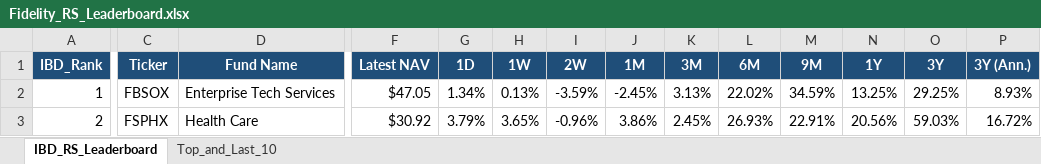
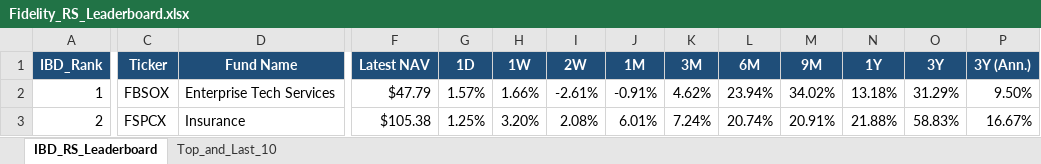
Before and after one commit to Jamesssurfer/Fidelity-Sector-Tracker, an Excel workbook: Fidelity_RS_Leaderboard.xlsx, sheet IBD_RS_Leaderboard, drawn as a sheet; only a part is shown, gaps mark what is left out; values as stored, in another font and other column widths than the file's, no borders; the diff covers the shown part only; the diff names each change by its address in the sheet, - before the commit and + after, or states it on an @@ line.

Commit message:
Auto-update: Fidelity RS Leaderboard (2026-11-25)

```diff
--- a/Fidelity_RS_Leaderboard.xlsx (sheet IBD_RS_Leaderboard)
+++ b/Fidelity_RS_Leaderboard.xlsx (sheet IBD_RS_Leaderboard)
-F2 (Latest NAV): $47.05
+F2 (Latest NAV): $47.79
-G2 (1D): 1.34%
+G2 (1D): 1.57%
-H2 (1W): 0.13%
+H2 (1W): 1.66%
-I2 (2W): -3.59%
+I2 (2W): -2.61%
-J2 (1M): -2.45%
+J2 (1M): -0.91%
-K2 (3M): 3.13%
+K2 (3M): 4.62%
-L2 (6M): 22.02%
+L2 (6M): 23.94%
-M2 (9M): 34.59%
+M2 (9M): 34.02%
-N2 (1Y): 13.25%
+N2 (1Y): 13.18%
-O2 (3Y): 29.25%
+O2 (3Y): 31.29%
-P2 (3Y (Ann.)): 8.93%
+P2 (3Y (Ann.)): 9.50%
-C3 (Ticker): FSPHX
+C3 (Ticker): FSPCX
-D3 (Fund Name): Health Care
+D3 (Fund Name): Insurance
-F3 (Latest NAV): $30.92
+F3 (Latest NAV): $105.38
-G3 (1D): 3.79%
+G3 (1D): 1.25%
-H3 (1W): 3.65%
+H3 (1W): 3.20%
-I3 (2W): -0.96%
+I3 (2W): 2.08%
-J3 (1M): 3.86%
+J3 (1M): 6.01%
-K3 (3M): 2.45%
+K3 (3M): 7.24%
-L3 (6M): 26.93%
+L3 (6M): 20.74%
-M3 (9M): 22.91%
+M3 (9M): 20.91%
-N3 (1Y): 20.56%
+N3 (1Y): 21.88%
-O3 (3Y): 59.03%
+O3 (3Y): 58.83%
-P3 (3Y (Ann.)): 16.72%
+P3 (3Y (Ann.)): 16.67%
```
Also changed, not shown: 401 edited cells elsewhere in this sheet, sheet Top_and_Last_10.
